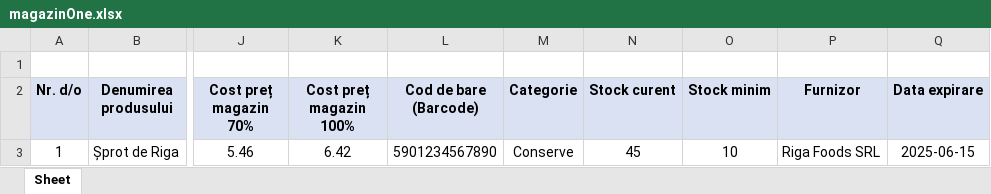
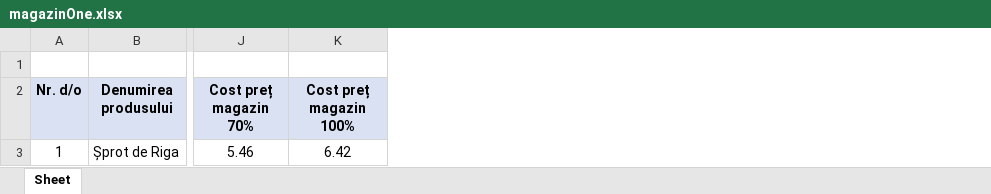
Before and after one commit to caraseli02/inventory-app, an Excel workbook: public/magazinOne.xlsx, sheet Sheet, drawn as a sheet; only a part is shown, gaps mark what is left out; values as stored, in another font and other column widths than the file's, no borders; the diff names each change by its address in the sheet, - before the commit and + after, or states it on an @@ line.

```diff
--- a/public/magazinOne.xlsx (sheet Sheet)
+++ b/public/magazinOne.xlsx (sheet Sheet)
-column L (Cod de bare (Barcode)), row 3: 5901234567890
-column M (Categorie), row 3: Conserve
-column N (Stock curent), row 3: 45
-column O (Stock minim), row 3: 10
-column P (Furnizor), row 3: Riga Foods SRL
-column Q (Data expirare), row 3: 2025-06-15
```
Also changed, not shown: 9 other files.
